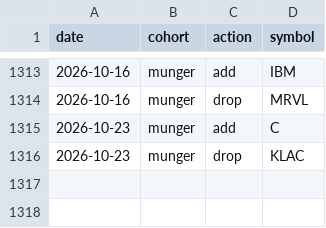
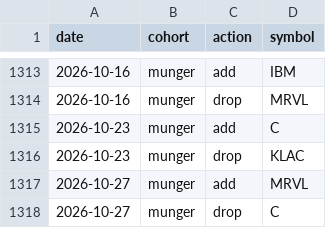
Before and after one commit to zacseidel/momentum, a CSV file: data/universe/change_log.csv, drawn as a sheet; only a part is shown, gaps mark what is left out.

```diff
--- a/data/universe/change_log.csv
+++ b/data/universe/change_log.csv
@@ -1316 +1316,3 @@ date,cohort,action,symbol
 2026-10-23,munger,drop,KLAC
+2026-10-27,munger,add,MRVL
+2026-10-27,munger,drop,C
```
Also changed, not shown: data/universe/megacap.csv, data/universe/munger.csv, 8 other files.
